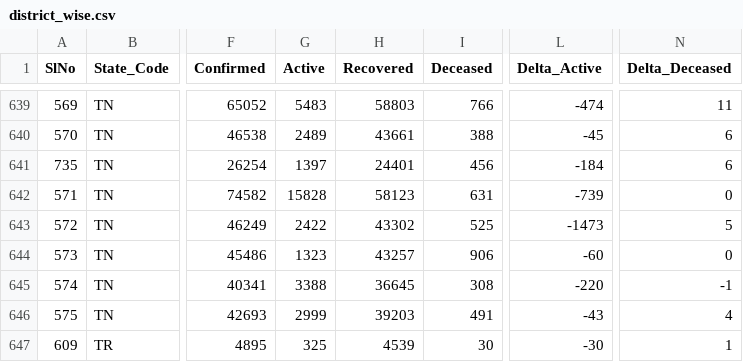
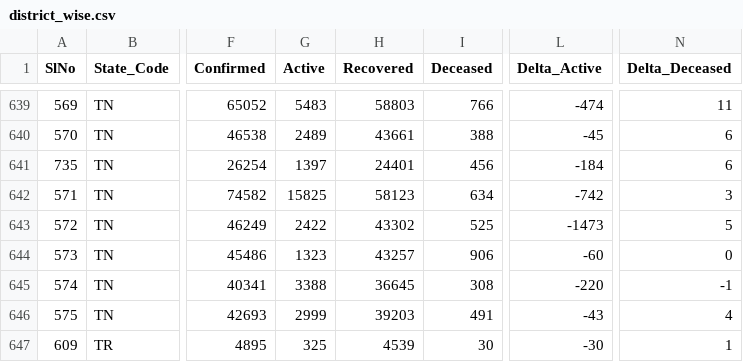
Before and after one commit to covid19india/api, a CSV file: csv/latest/district_wise.csv, drawn as a sheet; only a part is shown, gaps mark what is left out; the diff names each change by its address in the sheet, - before the commit and + after, or states it on an @@ line.

Commit message:
data updated on - Sun Jun 13 14:08:56 UTC 2021

```diff
--- a/csv/latest/district_wise.csv
+++ b/csv/latest/district_wise.csv
-G642 (Active): 15828
+G642 (Active): 15825
-I642 (Deceased): 631
+I642 (Deceased): 634
-L642 (Delta_Active): -739
+L642 (Delta_Active): -742
-N642 (Delta_Deceased): 0
+N642 (Delta_Deceased): 3
```
Also changed, not shown: csv/latest/state_wise.csv, csv/latest/states.csv, 17 other files.
